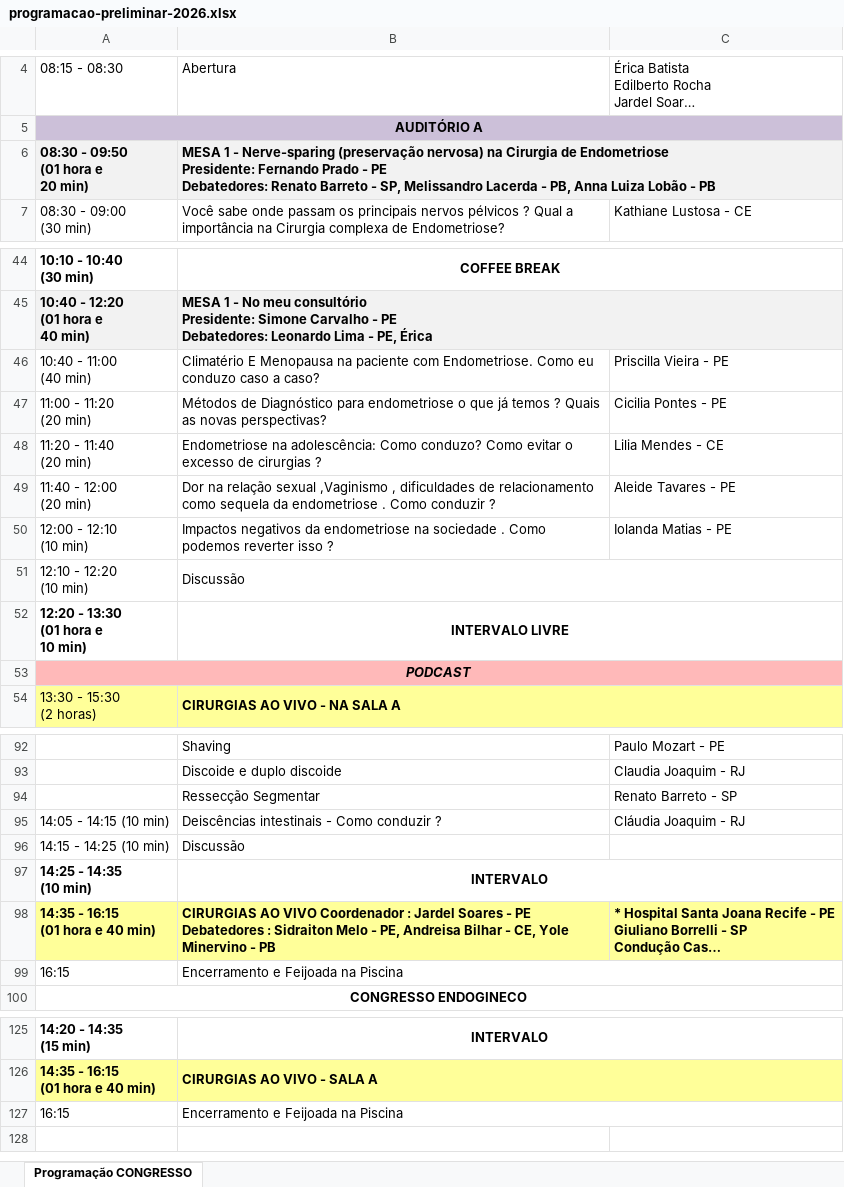
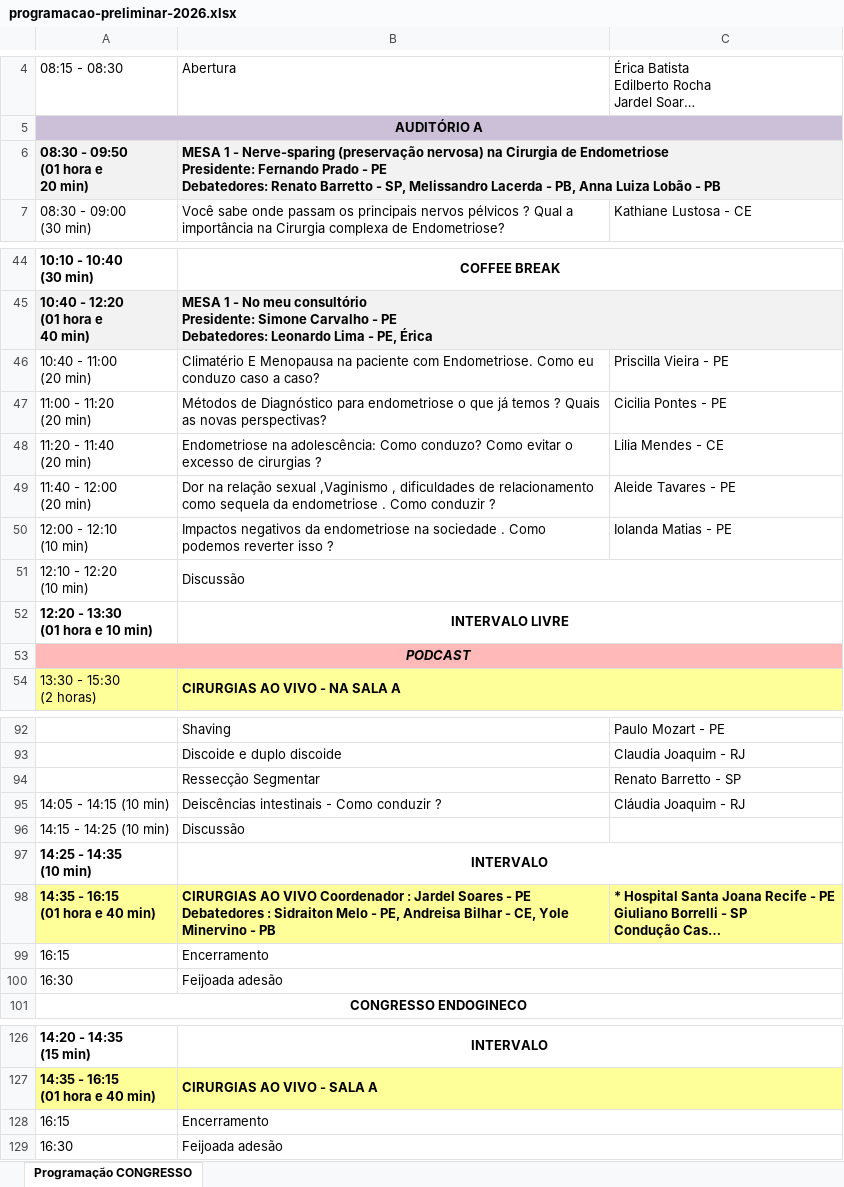
Before and after one commit to jgfn1/luka, an Excel workbook: endogineco2026/schedule/programacao-preliminar-2026.xlsx, sheet Programação CONGRESSO, drawn as a sheet; only a part is shown, gaps mark what is left out; long unchanged cells end in …; values as stored, in another font and other column widths than the file's, no borders; charts and pictures not drawn; addresses are those after the commit; ↵ is a line break in a cell; the diff covers the shown part only; the diff names each change by its address in the sheet, - before the commit and + after, or states it on an @@ line.

Commit message:
Update speaker names and session details for Endogineco 2026
- Corrected speaker name from "Renato Barreto" to "Renato Barretto" in HTML and CSV files for consistency.
- Adjusted session timings and descriptions for clarity in the schedule.
- Enhanced formatting in the CSV for improved readability.
- Updated corresponding PDF and Excel files to reflect the latest changes in the schedule.

```diff
--- a/endogineco2026/schedule/programacao-preliminar-2026.xlsx (sheet Programação CONGRESSO)
+++ b/endogineco2026/schedule/programacao-preliminar-2026.xlsx (sheet Programação CONGRESSO)
-B6: …Debatedores: Renato Barreto - SP,…
+B6: …Debatedores: Renato Barretto - SP,…
-A46: 10:40 - 11:00 ↵ (40 min)
+A46: 10:40 - 11:00 ↵ (20 min)
-A52: 12:20 - 13:30 ↵ (01 hora e ↵ 10 min)
+A52: 12:20 - 13:30 ↵ (01 hora e 10 min)
-C94: Renato Barreto - SP
+C94: Renato Barretto - SP
-B99: Encerramento e Feijoada na Piscina
+B99: Encerramento
+row 100: 16:30 | Feijoada adesão
-B128: Encerramento e Feijoada na Piscina
+B128: Encerramento
+row 129: 16:30 | Feijoada adesão
```
Also changed, not shown: 1 edited cell elsewhere in this sheet, charts or pictures, 3 other files.
